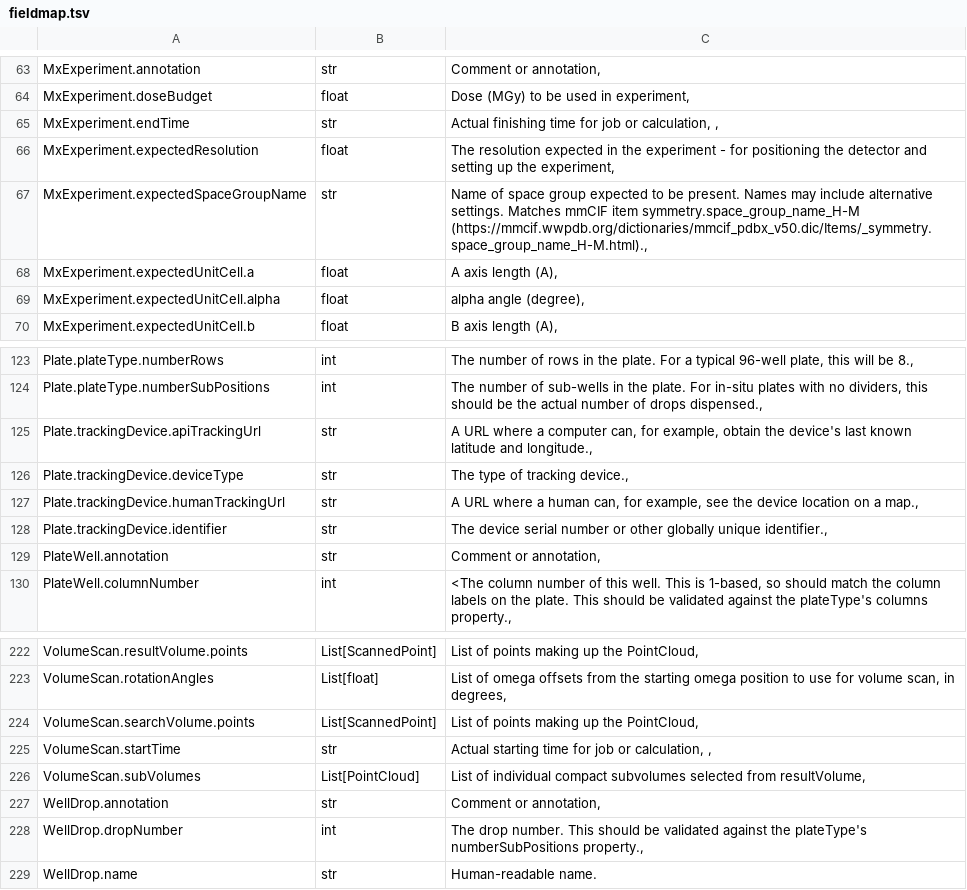
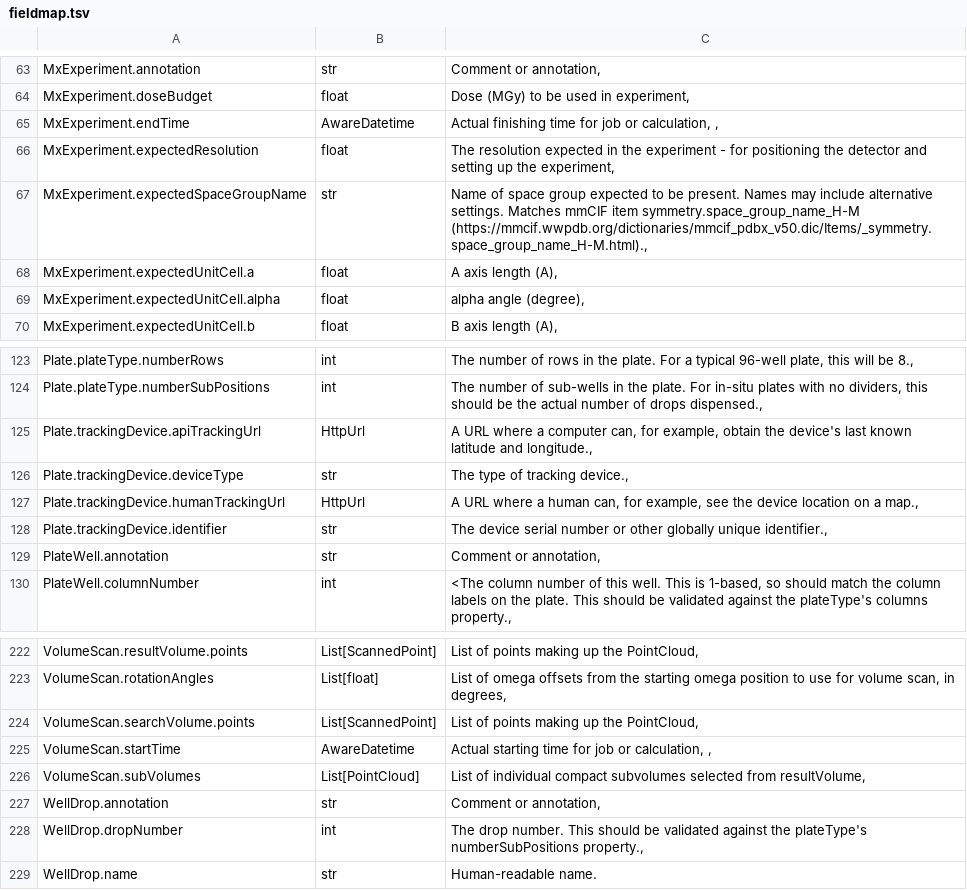
Before and after one commit to rhfogh/mxlims_data_model, a TSV file: mxlims/core/fieldmap.tsv, drawn as a sheet; only a part is shown, gaps mark what is left out; the diff covers the shown part only.

Commit message:
Upgraded to AwareDatetime, HttpUrl, and changed generation machinery to support this
Fixed generation errors by hand.
Added KnownIssues.md

```diff
--- a/mxlims/core/fieldmap.tsv
+++ b/mxlims/core/fieldmap.tsv
@@ -64,3 +64,3 @@ MxExperiment.annotation	str	Comment or annotation,
 MxExperiment.doseBudget	float	Dose (MGy) to be used in experiment,
-MxExperiment.endTime	str	Actual finishing time for job or calculation, ,
+MxExperiment.endTime	AwareDatetime	Actual finishing time for job or calculation, ,
 MxExperiment.expectedResolution	float	The resolution expected in the experiment - for positioning the detector and setting up the experiment,
@@ -124,5 +124,5 @@ Plate.plateType.numberRows	int	The number of rows in the plate. For a typical 96
 Plate.plateType.numberSubPositions	int	The number of sub-wells in the plate. For in-situ plates with no dividers, this should be the actual number of drops dispensed.,
-Plate.trackingDevice.apiTrackingUrl	str	A URL where a computer can, for example, obtain the device's last known latitude and longitude.,
+Plate.trackingDevice.apiTrackingUrl	HttpUrl	A URL where a computer can, for example, obtain the device's last known latitude and longitude.,
 Plate.trackingDevice.deviceType	str	The type of tracking device.,
-Plate.trackingDevice.humanTrackingUrl	str	A URL where a human can, for example, see the device location on a map.,
+Plate.trackingDevice.humanTrackingUrl	HttpUrl	A URL where a human can, for example, see the device location on a map.,
 Plate.trackingDevice.identifier	str	The device serial number or other globally unique identifier.,
@@ -224,3 +224,3 @@ VolumeScan.rotationAngles	List[float]	List of omega offsets from the starting om
 VolumeScan.searchVolume.points	List[ScannedPoint]	List of points making up the PointCloud,
-VolumeScan.startTime	str	Actual starting time for job or calculation, ,
+VolumeScan.startTime	AwareDatetime	Actual starting time for job or calculation, ,
 VolumeScan.subVolumes	List[PointCloud]	List of individual compact subvolumes selected from resultVolume,
```
Also changed, not shown: 8 edited cells elsewhere in this file, 56 other files.
